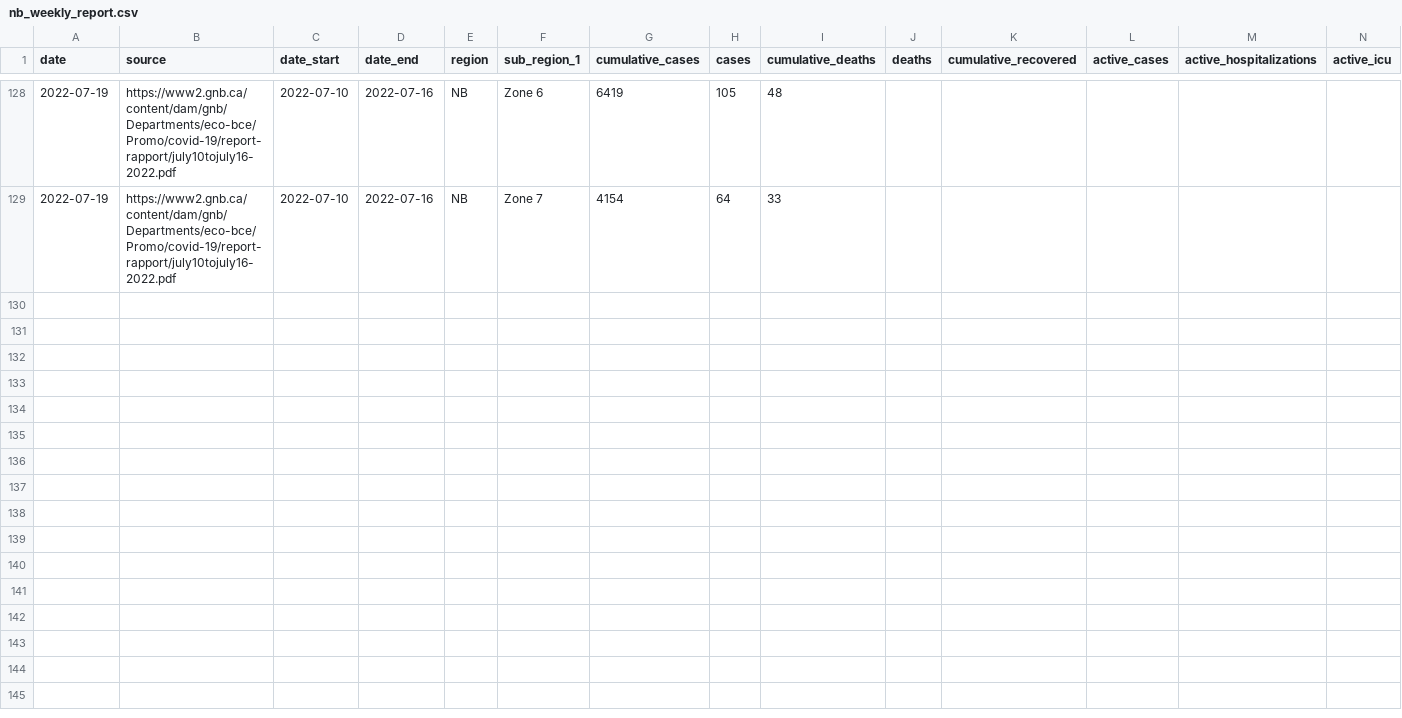
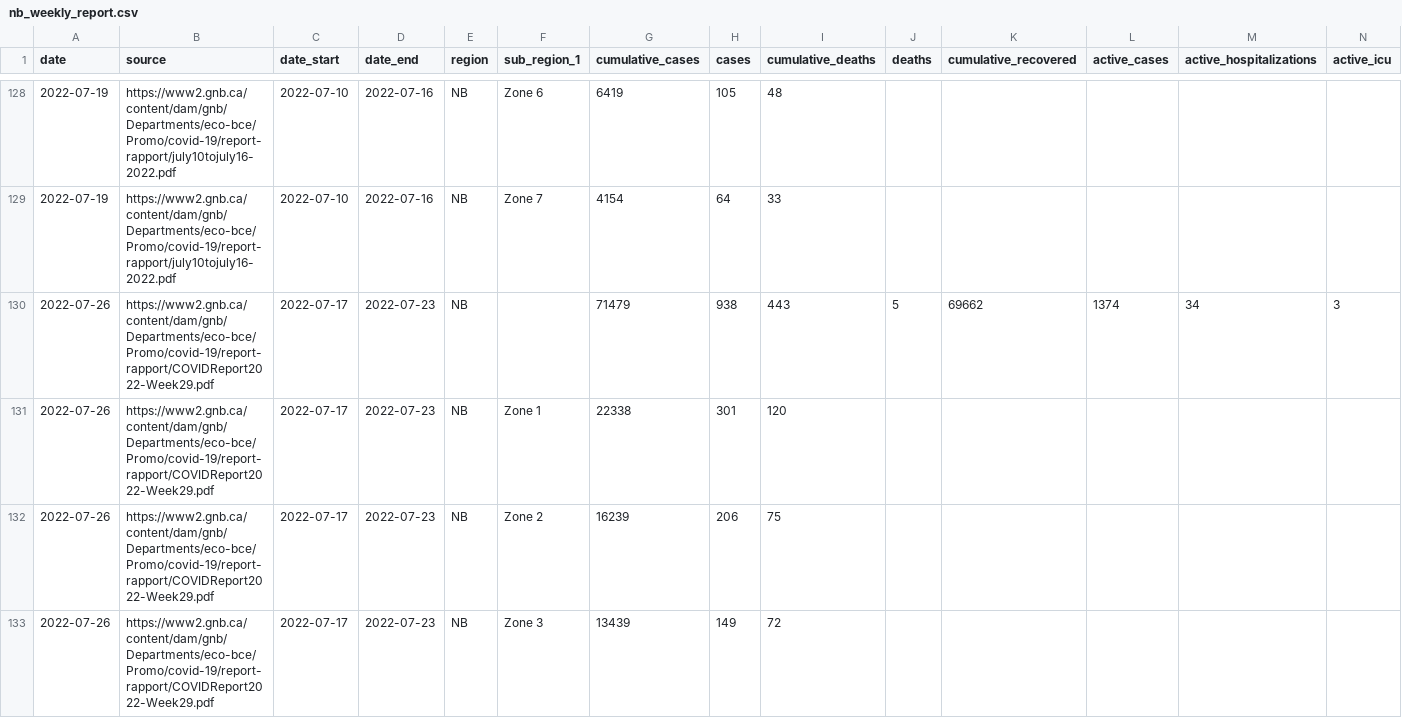
Before and after one commit to ccodwg/CovidTimelineCanada, a CSV file: raw_data/reports/nb/nb_weekly_report.csv, drawn as a sheet; only a part is shown, gaps mark what is left out; the diff covers the shown part only.

Commit message:
Update data: 2022-07-26 18:08 EDT

```diff
--- a/raw_data/reports/nb/nb_weekly_report.csv
+++ b/raw_data/reports/nb/nb_weekly_report.csv
@@ -129 +129,5 @@
 "2022-07-19","https://www2.gnb.ca/content/dam/gnb/Departments/eco-bce/Promo/covid-19/report-rapport/july10tojuly16-2022.pdf","2022-07-10","2022-07-16","NB","Zone 7",4154,64,33,,,,,
+"2022-07-26","https://www2.gnb.ca/content/dam/gnb/Departments/eco-bce/Promo/covid-19/report-rapport/COVIDReport2022-Week29.pdf","2022-07-17","2022-07-23","NB",,71479,938,443,5,69662,1374,34,3
+"2022-07-26","https://www2.gnb.ca/content/dam/gnb/Departments/eco-bce/Promo/covid-19/report-rapport/COVIDReport2022-Week29.pdf","2022-07-17","2022-07-23","NB","Zone 1",22338,301,120,,,,,
+"2022-07-26","https://www2.gnb.ca/content/dam/gnb/Departments/eco-bce/Promo/covid-19/report-rapport/COVIDReport2022-Week29.pdf","2022-07-17","2022-07-23","NB","Zone 2",16239,206,75,,,,,
+"2022-07-26","https://www2.gnb.ca/content/dam/gnb/Departments/eco-bce/Promo/covid-19/report-rapport/COVIDReport2022-Week29.pdf","2022-07-17","2022-07-23","NB","Zone 3",13439,149,72,,,,,
```
Also changed, not shown: 4 added rows elsewhere in this file, data/can/cases_can.csv, data/pt/cases_pt.csv, 15 other files.
